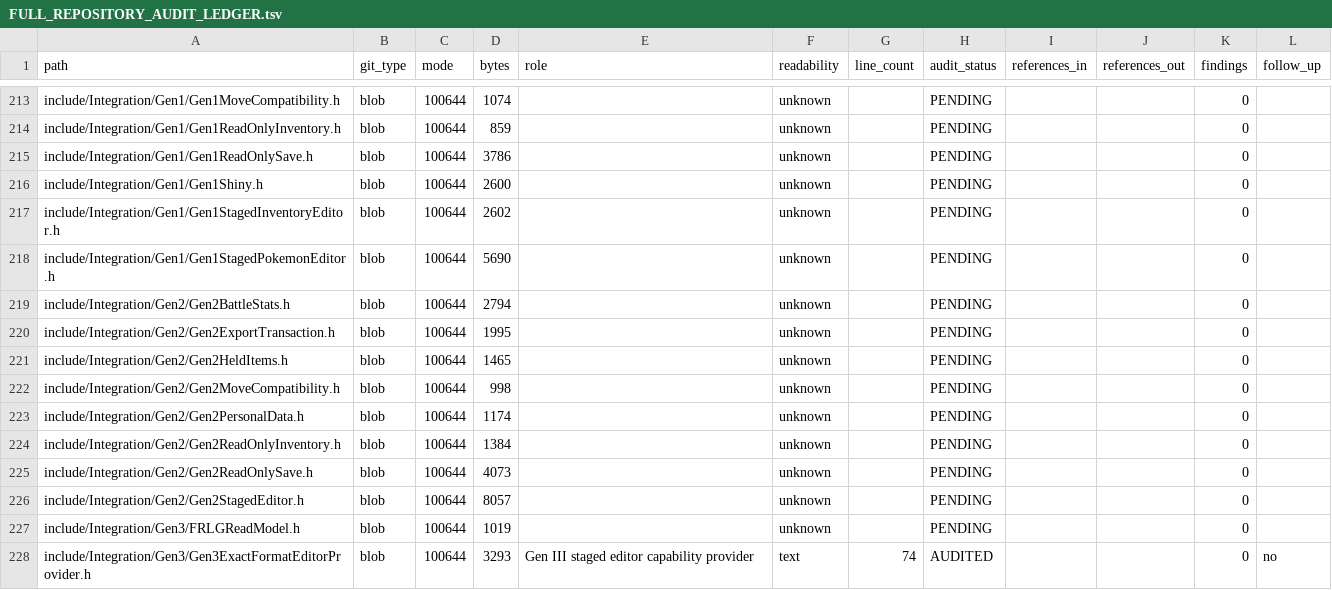
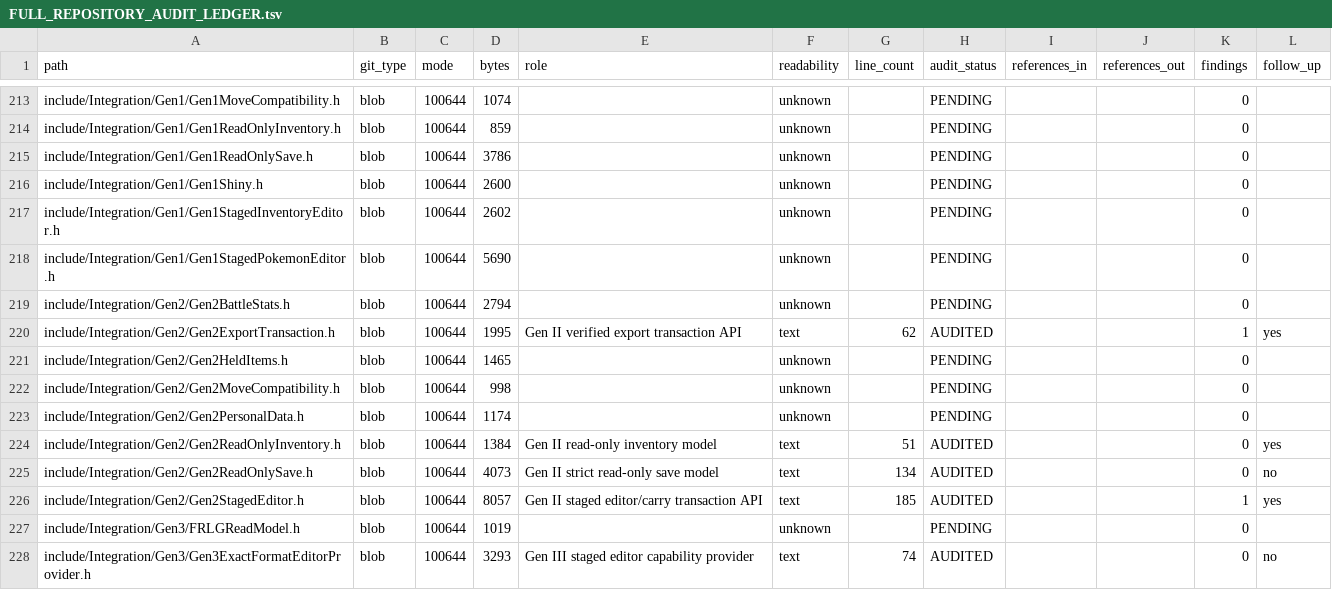
Before and after one commit to GlitchedZeus/PokeBank-NX, a TSV file: docs/FULL_REPOSITORY_AUDIT_LEDGER.tsv, drawn as a sheet; only a part is shown, gaps mark what is left out; the diff covers the shown part only.

Commit message:
audit: complete Gen II save and staged transaction tranche

```diff
--- a/docs/FULL_REPOSITORY_AUDIT_LEDGER.tsv
+++ b/docs/FULL_REPOSITORY_AUDIT_LEDGER.tsv
@@ -219,3 +219,3 @@ include/Integration/Gen1/Gen1StagedPokemonEditor.h	blob	100644	5690		unknown		PE
 include/Integration/Gen2/Gen2BattleStats.h	blob	100644	2794		unknown		PENDING			0	
-include/Integration/Gen2/Gen2ExportTransaction.h	blob	100644	1995		unknown		PENDING			0	
+include/Integration/Gen2/Gen2ExportTransaction.h	blob	100644	1995	Gen II verified export transaction API	text	62	AUDITED			1	yes
 include/Integration/Gen2/Gen2HeldItems.h	blob	100644	1465		unknown		PENDING			0	
@@ -223,5 +223,5 @@ include/Integration/Gen2/Gen2MoveCompatibility.h	blob	100644	998		unknown		PENDI
 include/Integration/Gen2/Gen2PersonalData.h	blob	100644	1174		unknown		PENDING			0	
-include/Integration/Gen2/Gen2ReadOnlyInventory.h	blob	100644	1384		unknown		PENDING			0	
-include/Integration/Gen2/Gen2ReadOnlySave.h	blob	100644	4073		unknown		PENDING			0	
-include/Integration/Gen2/Gen2StagedEditor.h	blob	100644	8057		unknown		PENDING			0	
+include/Integration/Gen2/Gen2ReadOnlyInventory.h	blob	100644	1384	Gen II read-only inventory model	text	51	AUDITED			0	yes
+include/Integration/Gen2/Gen2ReadOnlySave.h	blob	100644	4073	Gen II strict read-only save model	text	134	AUDITED			0	no
+include/Integration/Gen2/Gen2StagedEditor.h	blob	100644	8057	Gen II staged editor/carry transaction API	text	185	AUDITED			1	yes
 include/Integration/Gen3/FRLGReadModel.h	blob	100644	1019		unknown		PENDING			0	
```
Also changed, not shown: 33 edited cells elsewhere in this file.
